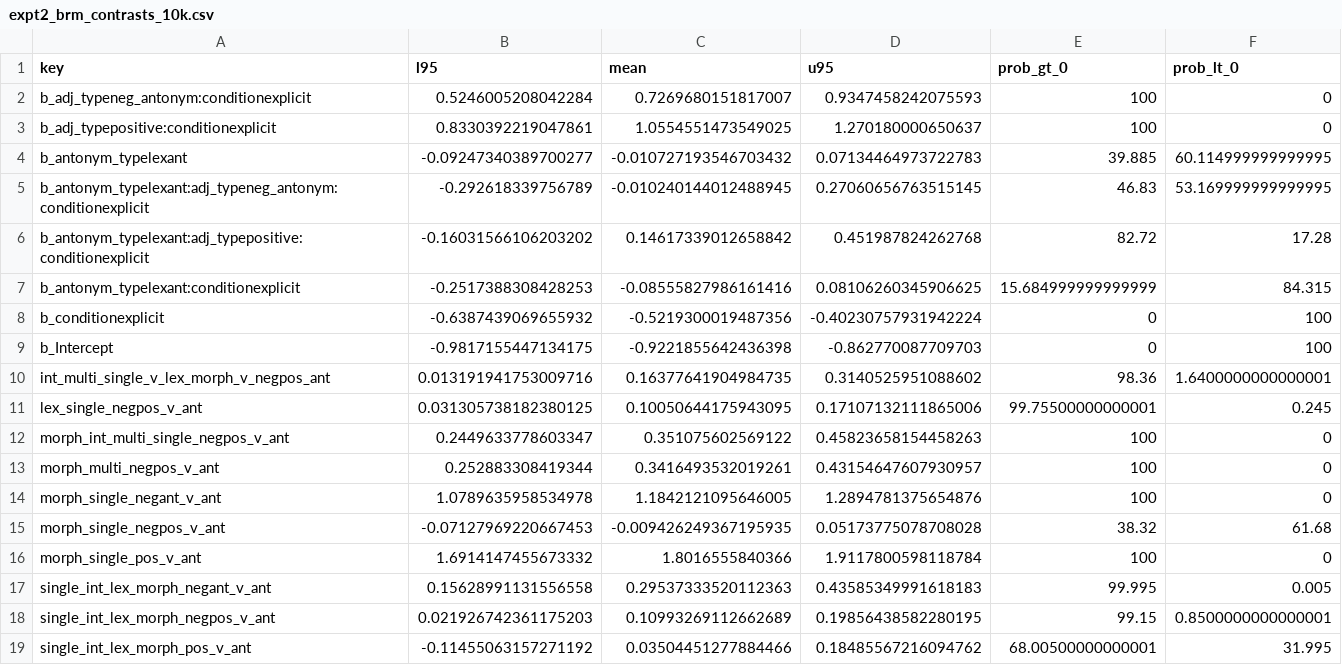
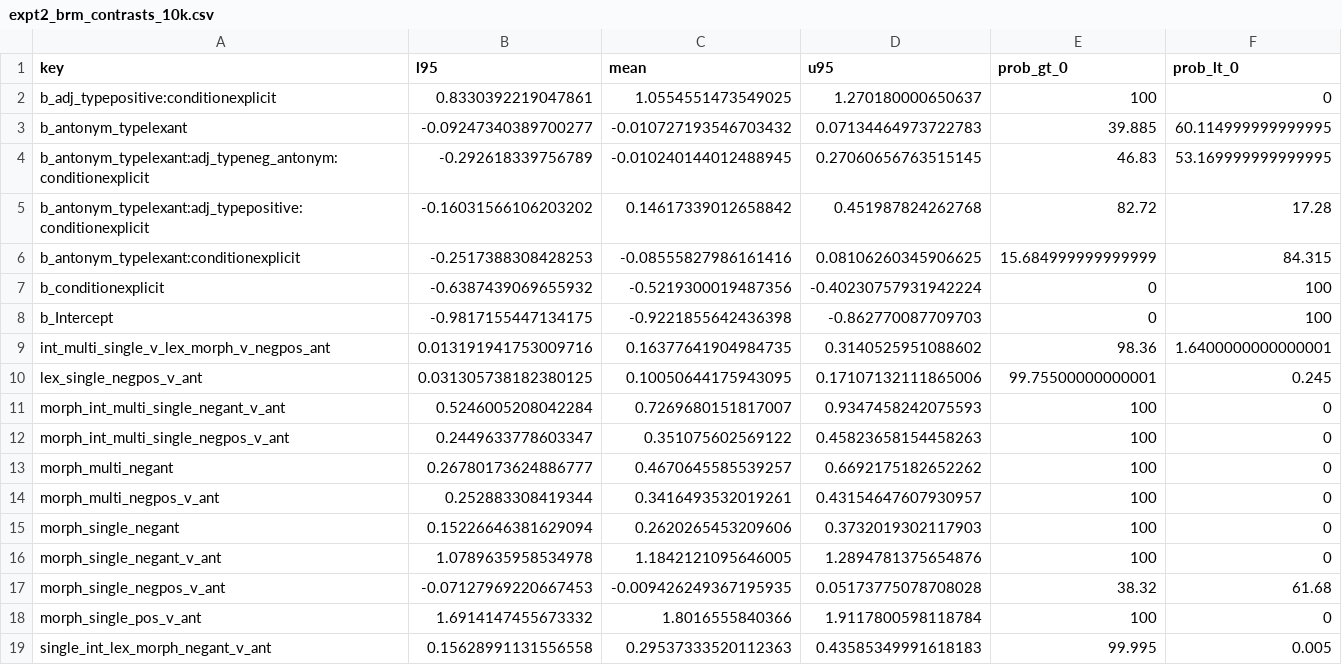
Before and after one commit to mhtess/negant, a CSV file: writing/journal/csv_data_4_tex/expt2_brm_contrasts_10k.csv, drawn as a sheet; only a part is shown; the shorter side is filled out with more unchanged rows.

```diff
--- a/writing/journal/csv_data_4_tex/expt2_brm_contrasts_10k.csv
+++ b/writing/journal/csv_data_4_tex/expt2_brm_contrasts_10k.csv
@@ -1,3 +1,2 @@
 key,l95,mean,u95,prob_gt_0,prob_lt_0
-b_adj_typeneg_antonym:conditionexplicit,0.5246005208042284,0.7269680151817007,0.9347458242075593,100,0
 b_adj_typepositive:conditionexplicit,0.8330392219047861,1.0554551473549025,1.270180000650637,100,0
@@ -11,4 +10,7 @@ int_multi_single_v_lex_morph_v_negpos_ant,0.013191941753009716,0.163776419049847
 lex_single_negpos_v_ant,0.031305738182380125,0.10050644175943095,0.17107132111865006,99.75500000000001,0.245
+morph_int_multi_single_negant_v_ant,0.5246005208042284,0.7269680151817007,0.9347458242075593,100,0
 morph_int_multi_single_negpos_v_ant,0.2449633778603347,0.351075602569122,0.45823658154458263,100,0
+morph_multi_negant,0.26780173624886777,0.4670645585539257,0.6692175182652262,100,0
 morph_multi_negpos_v_ant,0.252883308419344,0.3416493532019261,0.43154647607930957,100,0
+morph_single_negant,0.15226646381629094,0.2620265453209606,0.3732019302117903,100,0
 morph_single_negant_v_ant,1.0789635958534978,1.1842121095646005,1.2894781375654876,100,0
```
Also changed, not shown: 16 other files.
